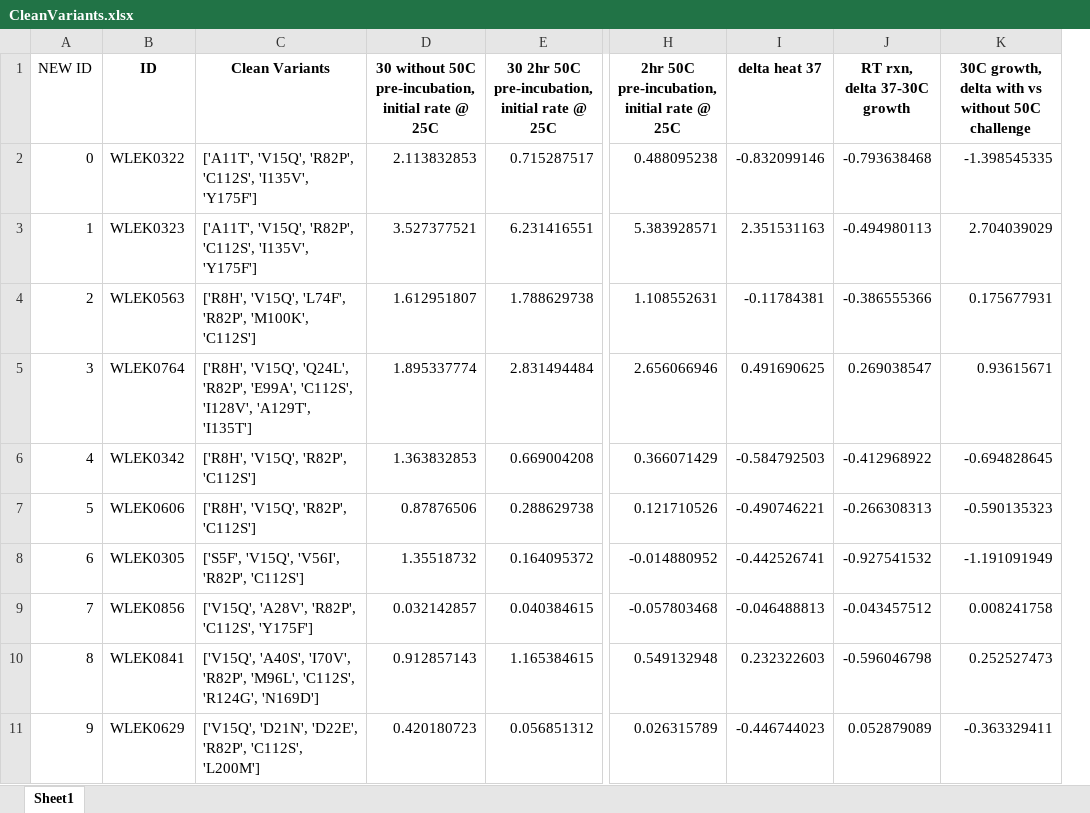
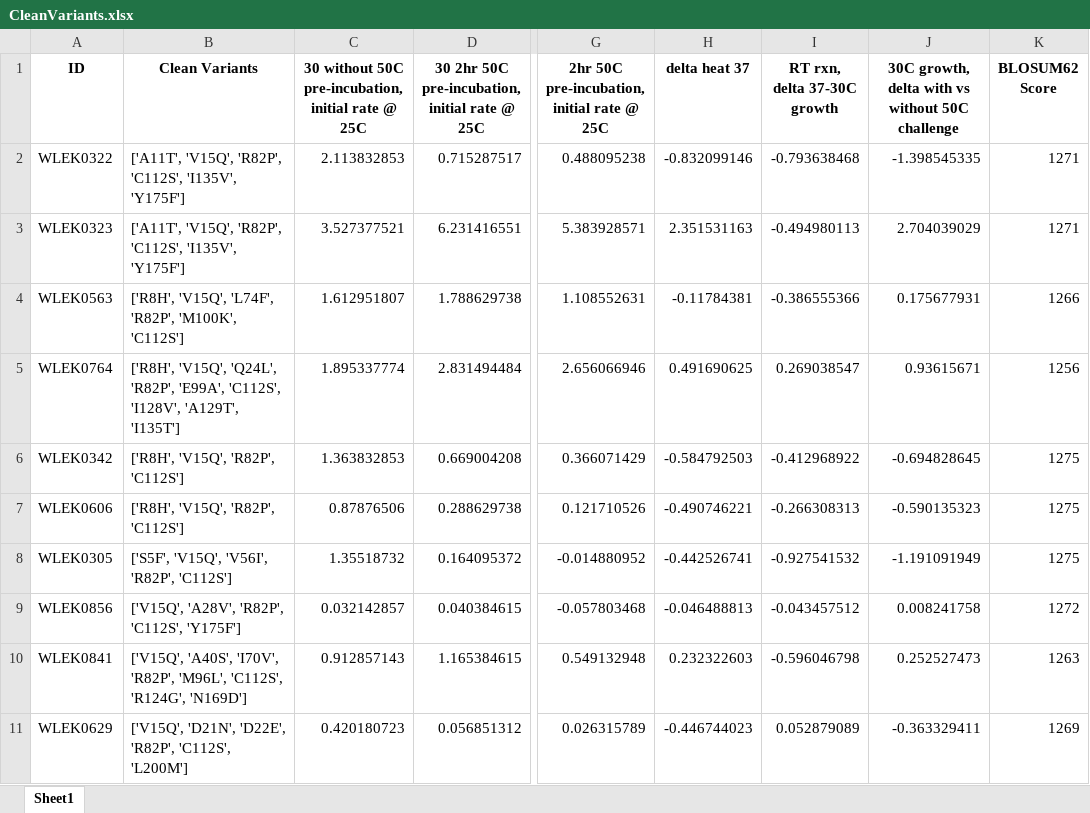
Before and after one commit to NAEV95/Engineering_EKB, an Excel workbook: data/CleanVariants.xlsx, sheet Sheet1, drawn as a sheet; only a part is shown, gaps mark what is left out; values as stored, in another font and other column widths than the file's, no borders; removed rows and columns are numbered as before the commit, all else as after; the diff names each change by its address in the sheet, - before the commit and + after, or states it on an @@ line.

```diff
--- a/data/CleanVariants.xlsx (sheet Sheet1)
+++ b/data/CleanVariants.xlsx (sheet Sheet1)
-column A (NEW ID), rows 2-11: 0 | 1 | 2 | 3 | 4 | 5 | 6 | 7 | 8 | 9
+column K (BLOSUM62 Score), rows 2-11: 1271 | 1271 | 1266 | 1256 | 1275 | 1275 | 1275 | 1272 | 1263 | 1269
```
Also changed, not shown: 3 other files.
